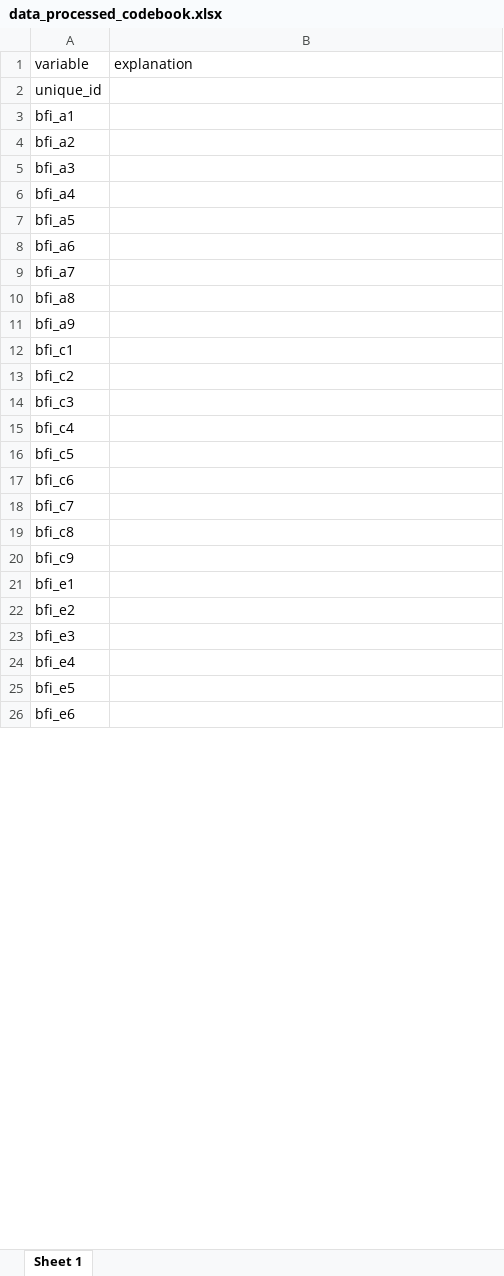
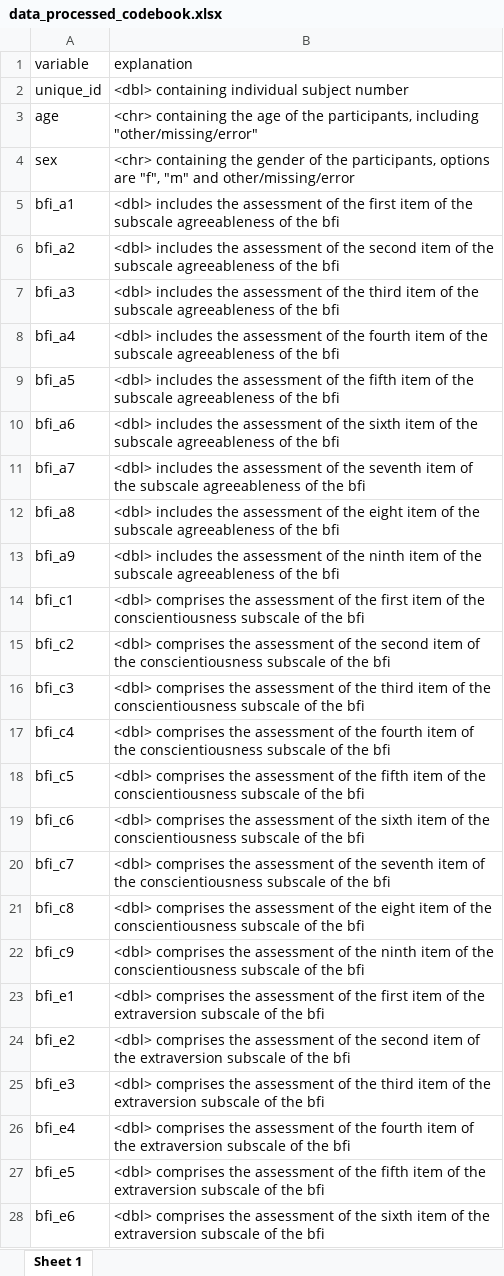
Before and after one commit to thehalb/dpm-assignments, an Excel workbook: personality and race-IAT study/data/processed/data_processed_codebook.xlsx, sheet Sheet 1, drawn as a sheet; only a part is shown; values as stored, in another font and other column widths than the file's, no borders; addresses are those after the commit; the diff covers the shown part only; the diff names each change by its address in the sheet, - before the commit and + after, or states it on an @@ line.

```diff
--- a/personality and race-IAT study/data/processed/data_processed_codebook.xlsx (sheet Sheet 1)
+++ b/personality and race-IAT study/data/processed/data_processed_codebook.xlsx (sheet Sheet 1)
-B2 (explanation): (empty)
+B2 (explanation): <dbl> containing individual subject number
+row 3: age | <chr> containing the age of the participants, including "other/missing/error"
+row 4: sex | <chr> containing the gender of the participants, options are "f", "m" and other/missing/error
-B5 (explanation): (empty)
+B5 (explanation): <dbl> includes the assessment of the first item of the subscale agreeableness of the bfi
-B6 (explanation): (empty)
+B6 (explanation): <dbl> includes the assessment of the second item of the subscale agreeableness of the bfi
-B7 (explanation): (empty)
+B7 (explanation): <dbl> includes the assessment of the third item of the subscale agreeableness of the bfi
-B8 (explanation): (empty)
+B8 (explanation): <dbl> includes the assessment of the fourth item of the subscale agreeableness of the bfi
-B9 (explanation): (empty)
+B9 (explanation): <dbl> includes the assessment of the fifth item of the subscale agreeableness of the bfi
-B10 (explanation): (empty)
+B10 (explanation): <dbl> includes the assessment of the sixth item of the subscale agreeableness of the bfi
-B11 (explanation): (empty)
+B11 (explanation): <dbl> includes the assessment of the seventh item of the subscale agreeableness of the bfi
-B12 (explanation): (empty)
+B12 (explanation): <dbl> includes the assessment of the eight item of the subscale agreeableness of the bfi
-B13 (explanation): (empty)
+B13 (explanation): <dbl> includes the assessment of the ninth item of the subscale agreeableness of the bfi
-B14 (explanation): (empty)
+B14 (explanation): <dbl> comprises the assessment of the first item of the conscientiousness subscale of the bfi
-B15 (explanation): (empty)
+B15 (explanation): <dbl> comprises the assessment of the second item of the conscientiousness subscale of the bfi
-B16 (explanation): (empty)
+B16 (explanation): <dbl> comprises the assessment of the third item of the conscientiousness subscale of the bfi
-B17 (explanation): (empty)
+B17 (explanation): <dbl> comprises the assessment of the fourth item of the conscientiousness subscale of the bfi
-B18 (explanation): (empty)
+B18 (explanation): <dbl> comprises the assessment of the fifth item of the conscientiousness subscale of the bfi
-B19 (explanation): (empty)
+B19 (explanation): <dbl> comprises the assessment of the sixth item of the conscientiousness subscale of the bfi
-B20 (explanation): (empty)
+B20 (explanation): <dbl> comprises the assessment of the seventh item of the conscientiousness subscale of the bfi
-B21 (explanation): (empty)
+B21 (explanation): <dbl> comprises the assessment of the eight item of the conscientiousness subscale of the bfi
-B22 (explanation): (empty)
+B22 (explanation): <dbl> comprises the assessment of the ninth item of the conscientiousness subscale of the bfi
-B23 (explanation): (empty)
+B23 (explanation): <dbl> comprises the assessment of the first item of the extraversion subscale of the bfi
-B24 (explanation): (empty)
+B24 (explanation): <dbl> comprises the assessment of the second item of the extraversion subscale of the bfi
-B25 (explanation): (empty)
+B25 (explanation): <dbl> comprises the assessment of the third item of the extraversion subscale of the bfi
-B26 (explanation): (empty)
+B26 (explanation): <dbl> comprises the assessment of the fourth item of the extraversion subscale of the bfi
-B27 (explanation): (empty)
+B27 (explanation): <dbl> comprises the assessment of the fifth item of the extraversion subscale of the bfi
-B28 (explanation): (empty)
+B28 (explanation): <dbl> comprises the assessment of the sixth item of the extraversion subscale of the bfi
```
Also changed, not shown: 5 added rows, 10 removed rows and 25 edited cells elsewhere in this sheet, 17 other files.
